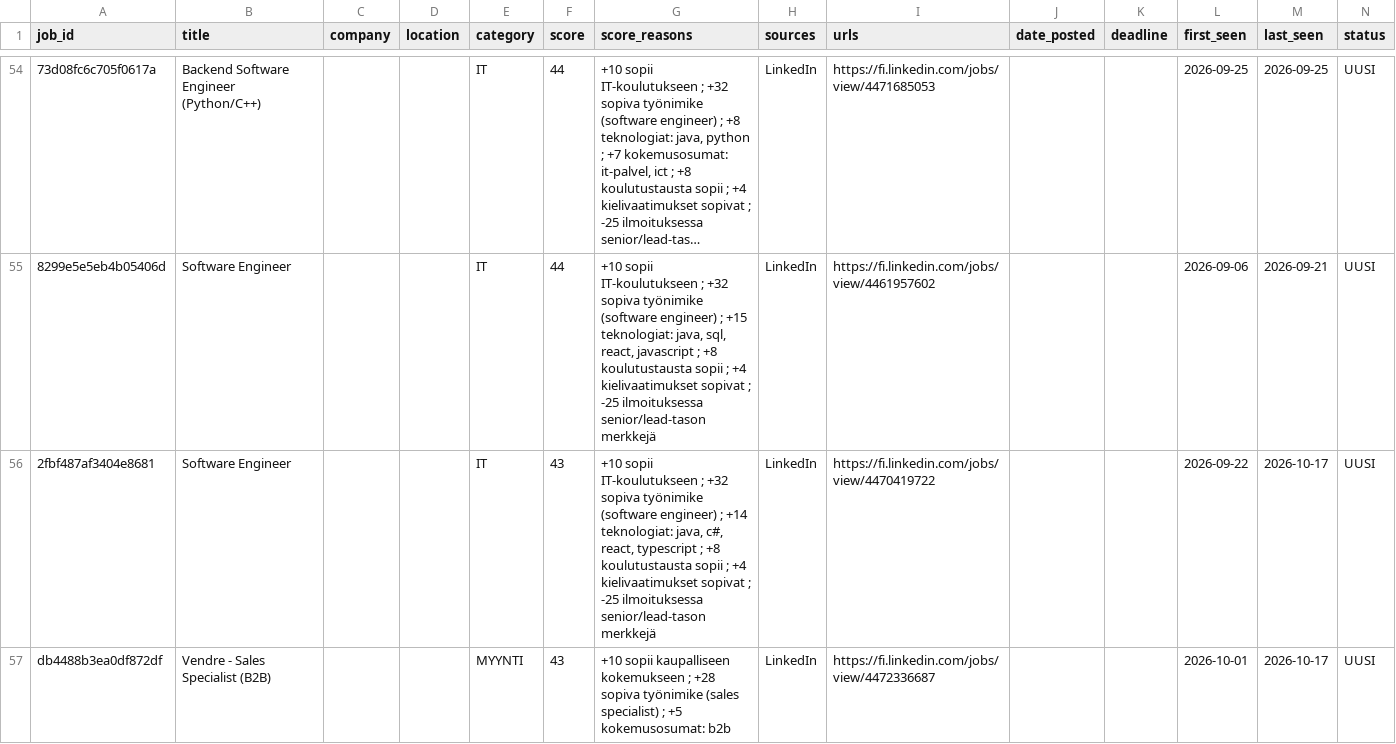
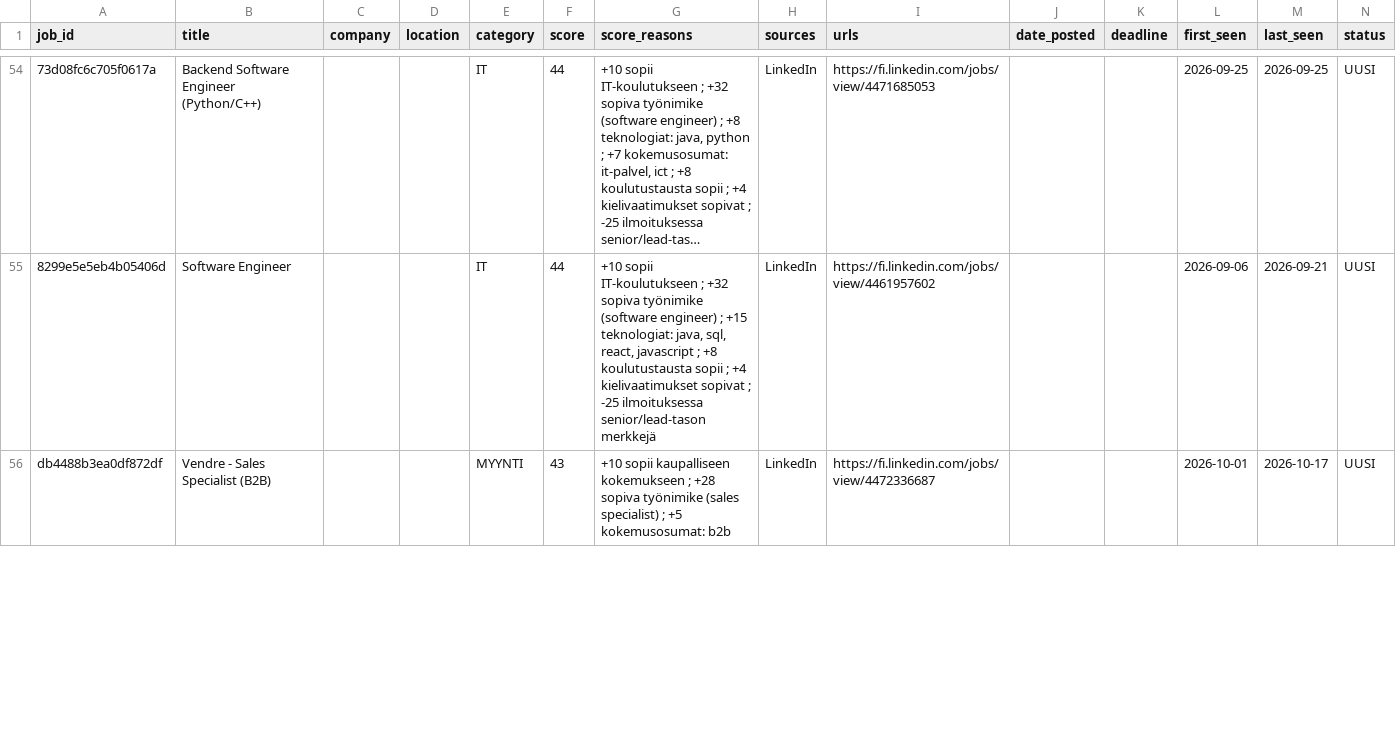
Before and after one commit to JanOlaf1/Job-agent, a CSV file: job_tracker.csv, drawn as a sheet; only a part is shown, gaps mark what is left out; long unchanged cells end in …; removed rows and columns are numbered as before the commit, all else as after; rows hold the shown columns only; the diff covers the shown part only; the diff names each change by its address in the sheet, - before the commit and + after, or states it on an @@ line.

```diff
--- a/job_tracker.csv
+++ b/job_tracker.csv
-row 56: 2fbf487af3404e8681 | Software Engineer |  |  | IT | 43 | +10 sopii IT-koulutukseen ; +32 sopiva työnimike (software engineer) ; +14 teknologiat: java, c#, react, typescript ; +8 koulutustausta sopii ; +4 kielivaatimukset sopivat ; -25 ilmoituksessa senior/lead-tason merkkejä | LinkedIn | https://fi.linkedin.com/jobs/view/4470419722 |  |  | 2026-09-22 | 2026-10-17 | UUSI
```
Also changed, not shown: 3 added rows, 2 removed rows and 4 edited cells elsewhere in this file, 2 other files.
